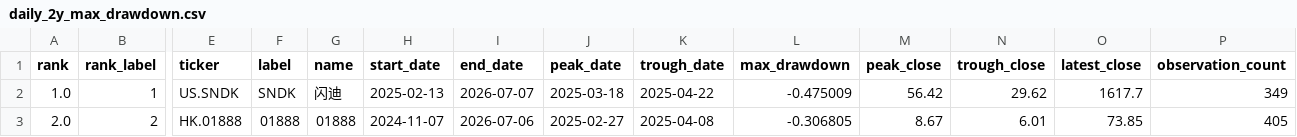
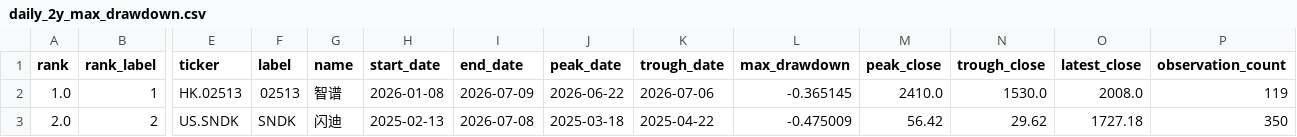
Before and after one commit to dgsirius/momentum_stockpick, a CSV file: docs/long_term_trend_strength/daily_2y_max_drawdown.csv, drawn as a sheet; only a part is shown, gaps mark what is left out; the diff covers the shown part only; the diff names each change by its address in the sheet, - before the commit and + after, or states it on an @@ line.

```diff
--- a/docs/long_term_trend_strength/daily_2y_max_drawdown.csv
+++ b/docs/long_term_trend_strength/daily_2y_max_drawdown.csv
-E2 (ticker): US.SNDK
+E2 (ticker): HK.02513
-F2 (label): SNDK
+F2 (label): 02513
-G2 (name): 闪迪
+G2 (name): 智谱
-H2 (start_date): 2025-02-13
+H2 (start_date): 2026-01-08
-I2 (end_date): 2026-07-07
+I2 (end_date): 2026-07-09
-J2 (peak_date): 2025-03-18
+J2 (peak_date): 2026-06-22
-K2 (trough_date): 2025-04-22
+K2 (trough_date): 2026-07-06
-L2 (max_drawdown): -0.475009
+L2 (max_drawdown): -0.365145
-M2 (peak_close): 56.42
+M2 (peak_close): 2410.0
-N2 (trough_close): 29.62
+N2 (trough_close): 1530.0
-O2 (latest_close): 1617.7
+O2 (latest_close): 2008.0
-P2 (observation_count): 349
+P2 (observation_count): 119
-E3 (ticker): HK.01888
+E3 (ticker): US.SNDK
-F3 (label): 01888
+F3 (label): SNDK
-G3 (name): 01888
+G3 (name): 闪迪
-H3 (start_date): 2024-11-07
+H3 (start_date): 2025-02-13
-I3 (end_date): 2026-07-06
+I3 (end_date): 2026-07-08
-J3 (peak_date): 2025-02-27
+J3 (peak_date): 2025-03-18
-K3 (trough_date): 2025-04-08
+K3 (trough_date): 2025-04-22
-L3 (max_drawdown): -0.306805
+L3 (max_drawdown): -0.475009
-M3 (peak_close): 8.67
+M3 (peak_close): 56.42
-N3 (trough_close): 6.01
+N3 (trough_close): 29.62
-O3 (latest_close): 73.85
+O3 (latest_close): 1727.18
-P3 (observation_count): 405
+P3 (observation_count): 350
```
Also changed, not shown: 143 edited cells elsewhere in this file, docs/er_5_10_30/long_term_trend_strength/daily_2y_drawdown_points.csv, docs/er_5_10_30/long_term_trend_strength/daily_2y_max_drawdown.csv, 7 other files.
